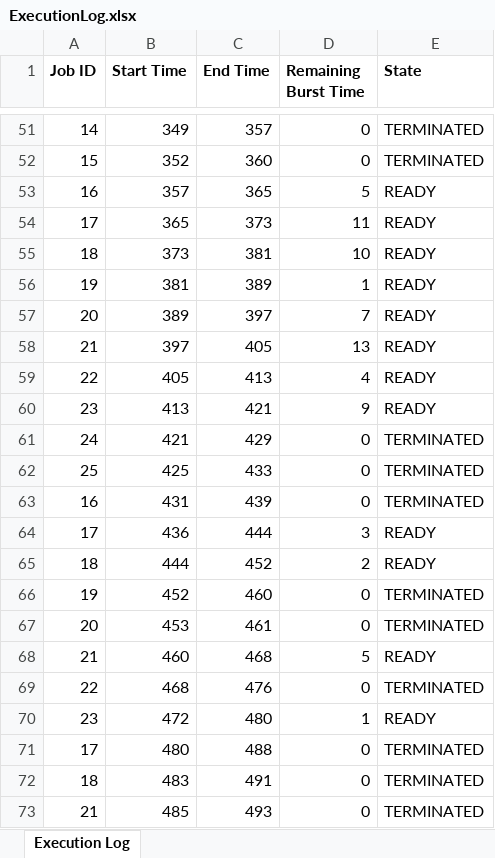
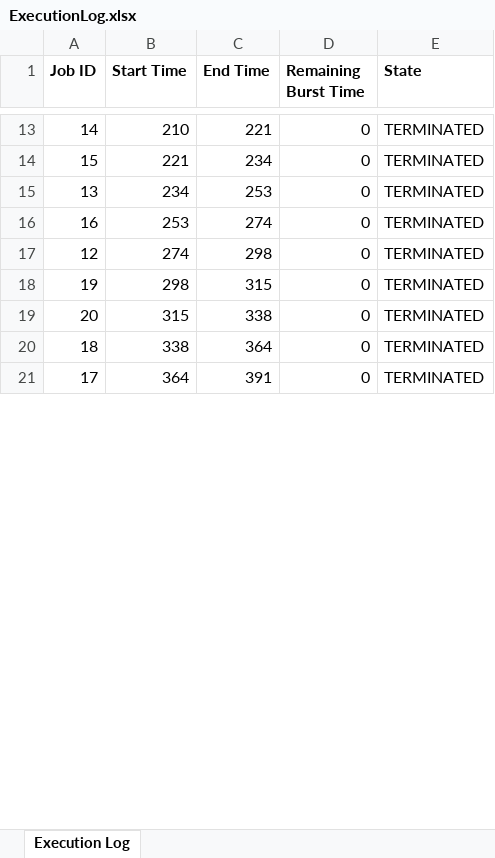
Before and after one commit to KFMBB/CPU-Scheduling-Simulator, an Excel workbook: ExecutionLog.xlsx, sheet Execution Log, drawn as a sheet; only a part is shown, gaps mark what is left out; values as stored, in another font and other column widths than the file's, no borders; removed rows and columns are numbered as before the commit, all else as after; the diff covers the shown part only; the diff names each change by its address in the sheet, - before the commit and + after, or states it on an @@ line.

```diff
--- a/ExecutionLog.xlsx (sheet Execution Log)
+++ b/ExecutionLog.xlsx (sheet Execution Log)
-B13 (Start Time): 349
+B13 (Start Time): 210
-C13 (End Time): 357
+C13 (End Time): 221
-B14 (Start Time): 352
+B14 (Start Time): 221
-C14 (End Time): 360
+C14 (End Time): 234
-row 53: 16 | 357 | 365 | 5 | READY
-row 54: 17 | 365 | 373 | 11 | READY
-row 55: 18 | 373 | 381 | 10 | READY
-row 56: 19 | 381 | 389 | 1 | READY
-row 57: 20 | 389 | 397 | 7 | READY
-row 58: 21 | 397 | 405 | 13 | READY
-row 59: 22 | 405 | 413 | 4 | READY
-row 60: 23 | 413 | 421 | 9 | READY
-row 61: 24 | 421 | 429 | 0 | TERMINATED
-row 62: 25 | 425 | 433 | 0 | TERMINATED
+row 15: 13 | 234 | 253 | 0 | TERMINATED
-B16 (Start Time): 431
+B16 (Start Time): 253
-C16 (End Time): 439
+C16 (End Time): 274
-row 64: 17 | 436 | 444 | 3 | READY
-row 65: 18 | 444 | 452 | 2 | READY
+row 17: 12 | 274 | 298 | 0 | TERMINATED
-B18 (Start Time): 452
+B18 (Start Time): 298
-C18 (End Time): 460
+C18 (End Time): 315
-B19 (Start Time): 453
+B19 (Start Time): 315
-C19 (End Time): 461
+C19 (End Time): 338
-row 68: 21 | 460 | 468 | 5 | READY
-row 69: 22 | 468 | 476 | 0 | TERMINATED
-row 70: 23 | 472 | 480 | 1 | READY
-row 71: 17 | 480 | 488 | 0 | TERMINATED
-B20 (Start Time): 483
+B20 (Start Time): 338
-C20 (End Time): 491
+C20 (End Time): 364
-row 73: 21 | 485 | 493 | 0 | TERMINATED
+row 21: 17 | 364 | 391 | 0 | TERMINATED
```
Also changed, not shown: 8 added rows, 42 removed rows and 23 edited cells elsewhere in this sheet, PerformanceReport.xlsx, 4 other files.
